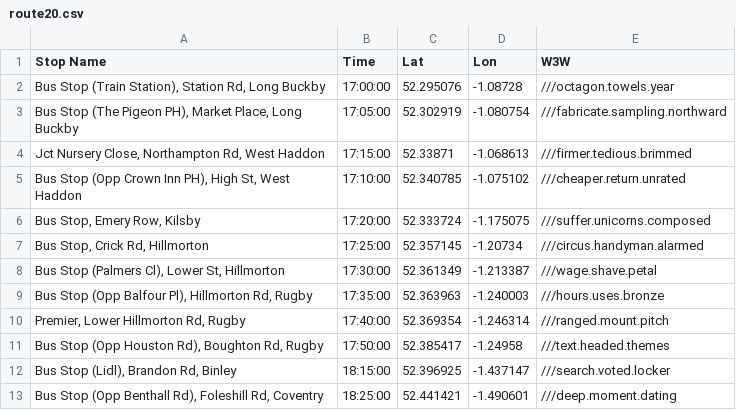
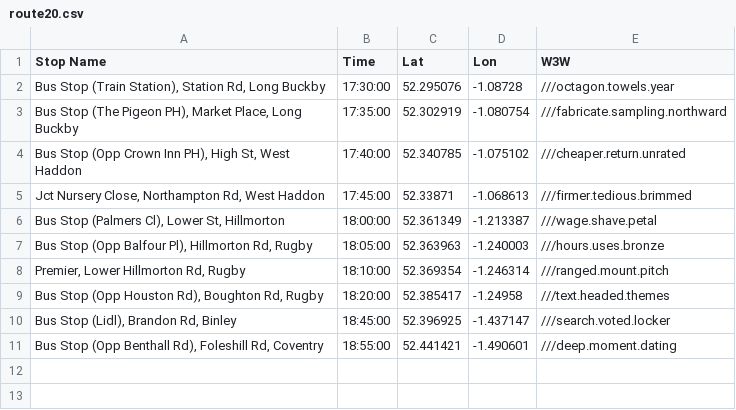
Before and after one commit to daleowatkins/MercedesTransport, a CSV file: route20.csv, drawn as a sheet.

Commit message:
Update route20.csv

```diff
--- a/route20.csv
+++ b/route20.csv
@@ -1,13 +1,11 @@
 Stop Name,Time,Lat,Lon,W3W
-"Bus Stop (Train Station), Station Rd, Long Buckby",17:00:00,52.295076,-1.08728,///octagon.towels.year
-"Bus Stop (The Pigeon PH), Market Place, Long Buckby",17:05:00,52.302919,-1.080754,///fabricate.sampling.northward
-"Jct Nursery Close, Northampton Rd, West Haddon",17:15:00,52.33871,-1.068613,///firmer.tedious.brimmed
-"Bus Stop (Opp Crown Inn PH), High St, West Haddon",17:10:00,52.340785,-1.075102,///cheaper.return.unrated
-"Bus Stop, Emery Row, Kilsby",17:20:00,52.333724,-1.175075,///suffer.unicorns.composed
-"Bus Stop, Crick Rd, Hillmorton",17:25:00,52.357145,-1.20734,///circus.handyman.alarmed
-"Bus Stop (Palmers Cl), Lower St, Hillmorton",17:30:00,52.361349,-1.213387,///wage.shave.petal
-"Bus Stop (Opp Balfour Pl), Hillmorton Rd, Rugby",17:35:00,52.363963,-1.240003,///hours.uses.bronze
-"Premier, Lower Hillmorton Rd, Rugby",17:40:00,52.369354,-1.246314,///ranged.mount.pitch
-"Bus Stop (Opp Houston Rd), Boughton Rd, Rugby",17:50:00,52.385417,-1.24958,///text.headed.themes
-"Bus Stop (Lidl), Brandon Rd, Binley",18:15:00,52.396925,-1.437147,///search.voted.locker
-"Bus Stop (Opp Benthall Rd), Foleshill Rd, Coventry",18:25:00,52.441421,-1.490601,///deep.moment.dating
+"Bus Stop (Train Station), Station Rd, Long Buckby",17:30:00,52.295076,-1.08728,///octagon.towels.year
+"Bus Stop (The Pigeon PH), Market Place, Long Buckby",17:35:00,52.302919,-1.080754,///fabricate.sampling.northward
+"Bus Stop (Opp Crown Inn PH), High St, West Haddon",17:40:00,52.340785,-1.075102,///cheaper.return.unrated
+"Jct Nursery Close, Northampton Rd, West Haddon",17:45:00,52.33871,-1.068613,///firmer.tedious.brimmed
+"Bus Stop (Palmers Cl), Lower St, Hillmorton",18:00:00,52.361349,-1.213387,///wage.shave.petal
+"Bus Stop (Opp Balfour Pl), Hillmorton Rd, Rugby",18:05:00,52.363963,-1.240003,///hours.uses.bronze
+"Premier, Lower Hillmorton Rd, Rugby",18:10:00,52.369354,-1.246314,///ranged.mount.pitch
+"Bus Stop (Opp Houston Rd), Boughton Rd, Rugby",18:20:00,52.385417,-1.24958,///text.headed.themes
+"Bus Stop (Lidl), Brandon Rd, Binley",18:45:00,52.396925,-1.437147,///search.voted.locker
+"Bus Stop (Opp Benthall Rd), Foleshill Rd, Coventry",18:55:00,52.441421,-1.490601,///deep.moment.dating
```
